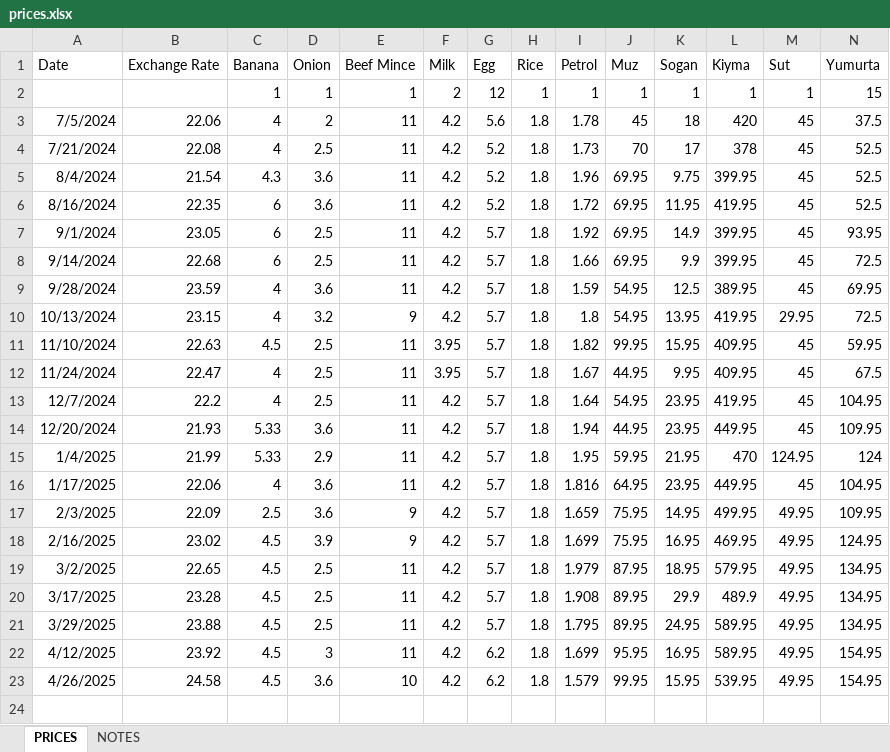
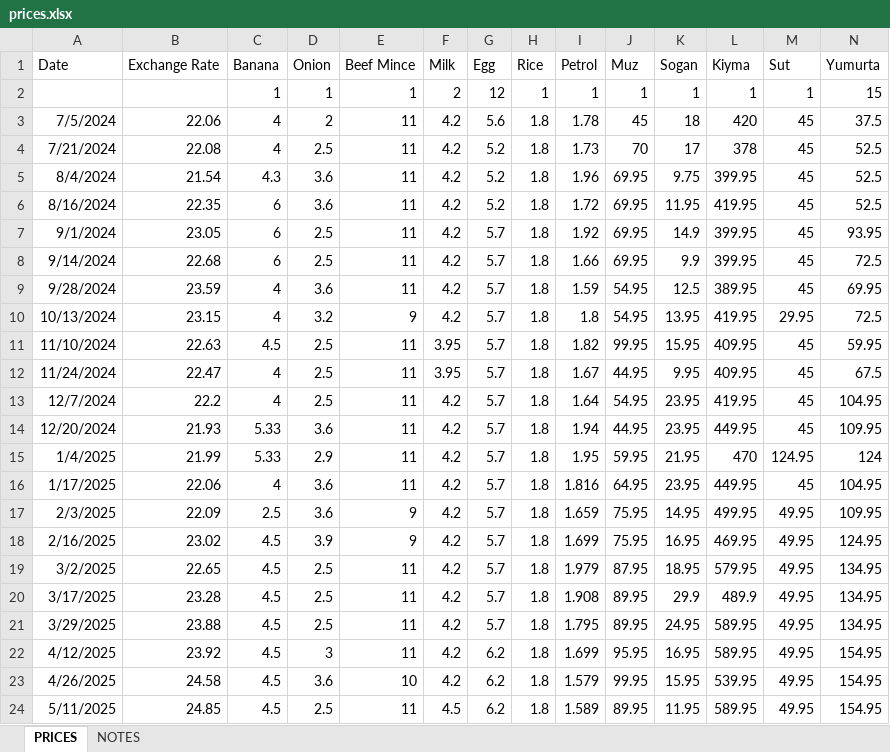
Before and after one commit to Gurgenci/prices, an Excel workbook: data/prices.xlsx, sheet PRICES, drawn as a sheet; only a part is shown; values as stored, in another font and other column widths than the file's, no borders; rows hold the shown columns only; the diff names each change by its address in the sheet, - before the commit and + after, or states it on an @@ line.

Commit message:
New data

```diff
--- a/data/prices.xlsx (sheet PRICES)
+++ b/data/prices.xlsx (sheet PRICES)
+row 24: 5/11/2025 | 24.85 | 4.5 | 2.5 | 11 | 4.5 | 6.2 | 1.8 | 1.589 | 89.95 | 11.95 | 589.95 | 49.95 | 154.95
```
Also changed, not shown: 3 other files.
